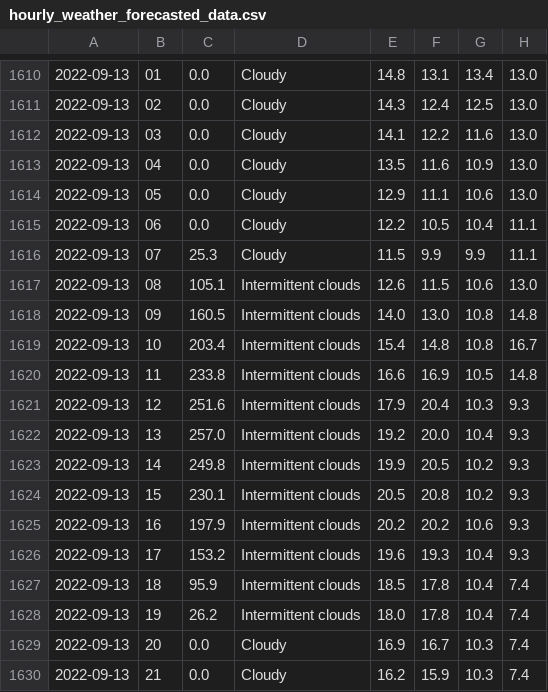
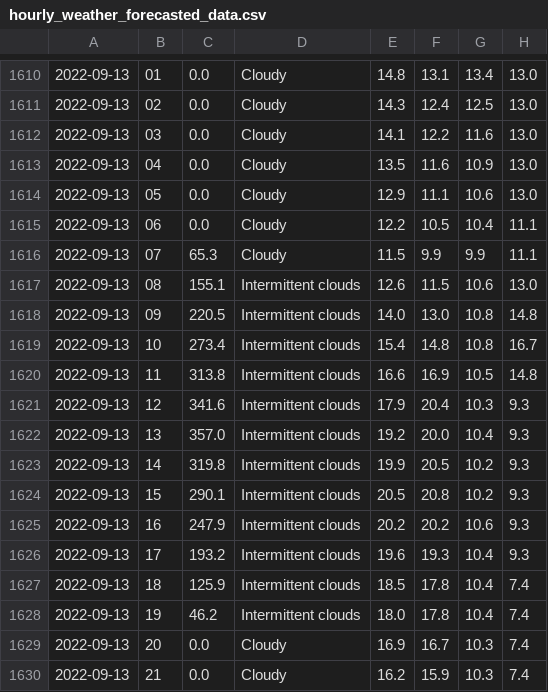
Before and after one commit to Mubeen31/solar-power-and-weather-data, a CSV file: hourly_weather_forecasted_data.csv, drawn as a sheet; only a part is shown, gaps mark what is left out; the diff names each change by its address in the sheet, - before the commit and + after, or states it on an @@ line.

Commit message:
first commit

```diff
--- a/hourly_weather_forecasted_data.csv
+++ b/hourly_weather_forecasted_data.csv
-C1616: 25.3
+C1616: 65.3
-C1617: 105.1
+C1617: 155.1
-C1618: 160.5
+C1618: 220.5
-C1619: 203.4
+C1619: 273.4
-C1620: 233.8
+C1620: 313.8
-C1621: 251.6
+C1621: 341.6
-C1622: 257.0
+C1622: 357.0
-C1623: 249.8
+C1623: 319.8
-C1624: 230.1
+C1624: 290.1
-C1625: 197.9
+C1625: 247.9
-C1626: 153.2
+C1626: 193.2
-C1627: 95.9
+C1627: 125.9
-C1628: 26.2
+C1628: 46.2
```
